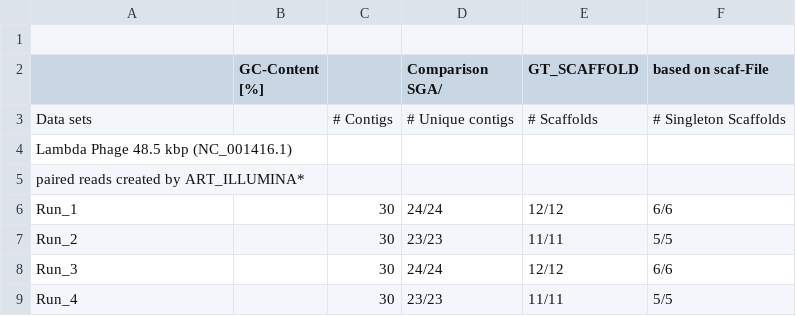
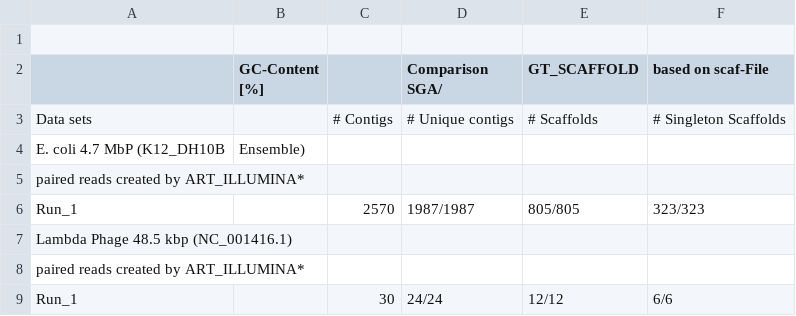
Before and after one commit to dorleosterode/gt-scaffold, a CSV file: doc/benchmarking.csv, drawn as a sheet; only a part is shown; the shorter side is filled out with more unchanged rows; the diff names each change by its address in the sheet, - before the commit and + after, or states it on an @@ line.

Commit message:
tested on e.coli k12

```diff
--- a/doc/benchmarking.csv
+++ b/doc/benchmarking.csv
+row 4: E. coli 4.7 MbP (K12_DH10B | Ensemble)
+row 5: paired reads created by ART_ILLUMINA*
+row 6: Run_1 |  | 2570 | 1987/1987 | 805/805 | 323/323
```
